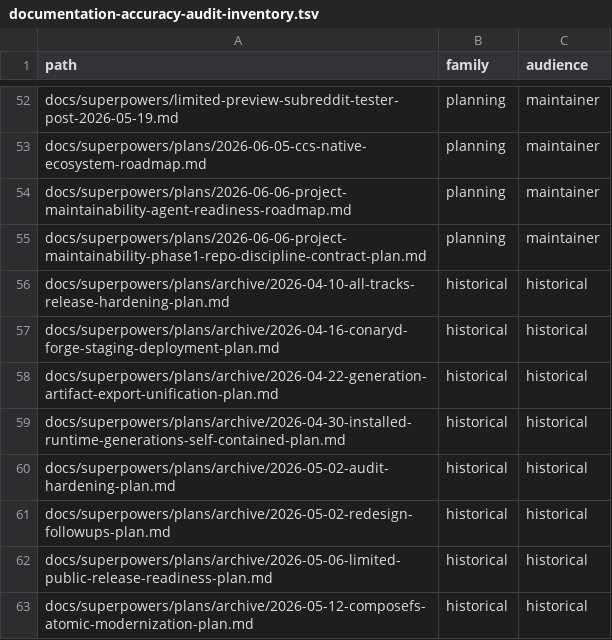
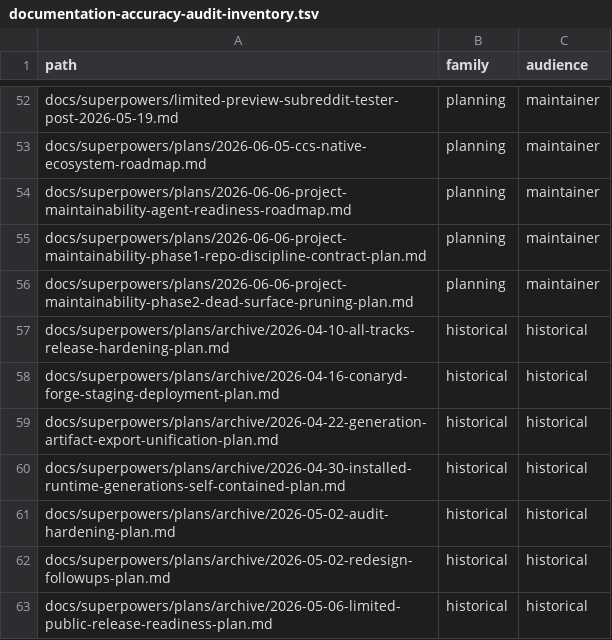
Before and after one commit to ConaryLabs/Conary, a TSV file: docs/superpowers/documentation-accuracy-audit-inventory.tsv, drawn as a sheet; only a part is shown, gaps mark what is left out; the shorter side is filled out with more unchanged rows; the diff names each change by its address in the sheet, - before the commit and + after, or states it on an @@ line.

```diff
--- a/docs/superpowers/documentation-accuracy-audit-inventory.tsv
+++ b/docs/superpowers/documentation-accuracy-audit-inventory.tsv
+row 56: docs/superpowers/plans/2026-06-06-project-maintainability-phase2-dead-surface-pruning-plan.md | planning | maintainer
```
Also changed, not shown: docs/superpowers/documentation-accuracy-audit-ledger.tsv, 3 other files.
